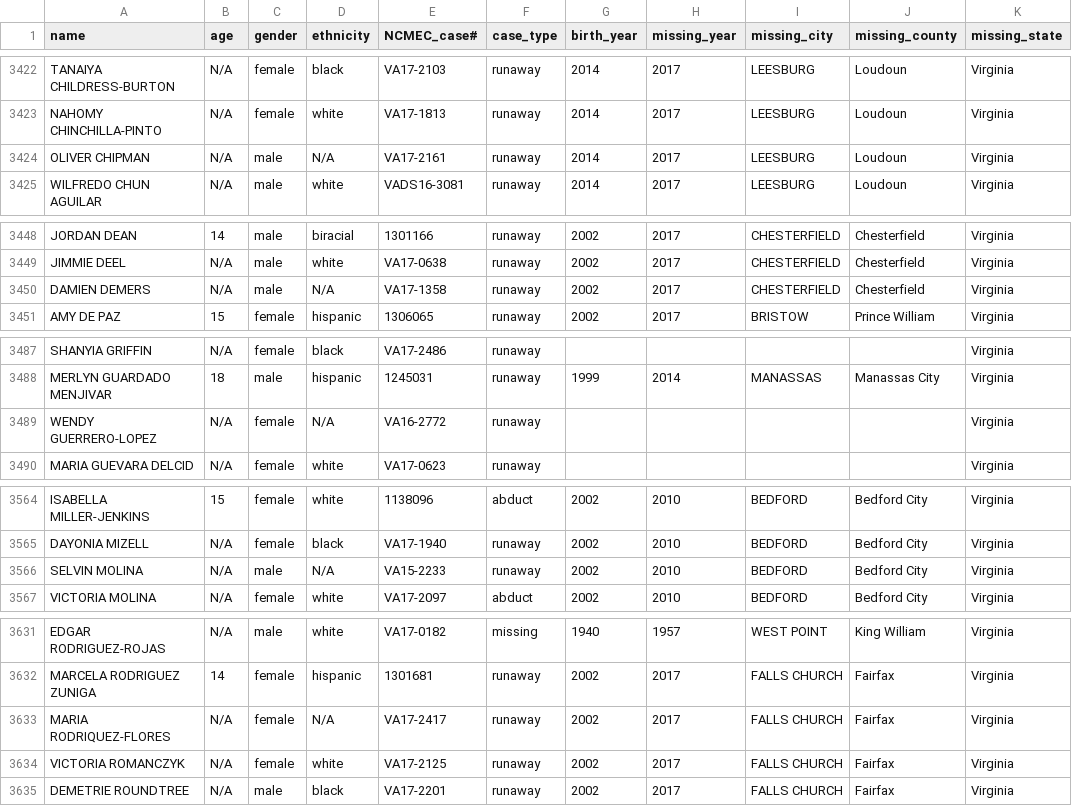
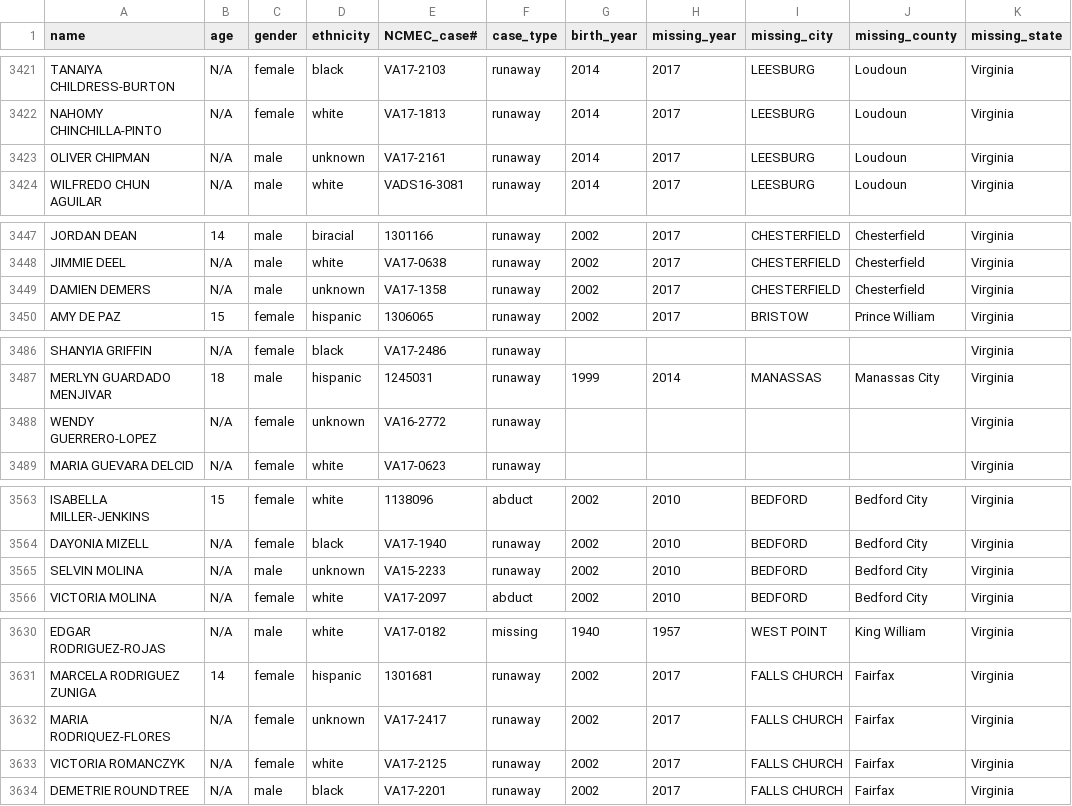
Before and after one commit to ashpon-zz/DoctorsofData, a CSV file: NCMEC_final.csv, drawn as a sheet; only a part is shown, gaps mark what is left out; the diff covers the shown part only.

```diff
--- a/NCMEC_final.csv
+++ b/NCMEC_final.csv
@@ -3423,3 +3422,3 @@ TANAIYA CHILDRESS-BURTON,N/A,female,black,VA17-2103,runaway,2014,2017,LEESBURG,L
 NAHOMY CHINCHILLA-PINTO,N/A,female,white,VA17-1813,runaway,2014,2017,LEESBURG,Loudoun,Virginia
-OLIVER CHIPMAN,N/A,male,N/A,VA17-2161,runaway,2014,2017,LEESBURG,Loudoun,Virginia
+OLIVER CHIPMAN,N/A,male,unknown,VA17-2161,runaway,2014,2017,LEESBURG,Loudoun,Virginia
 WILFREDO CHUN AGUILAR,N/A,male,white,VADS16-3081,runaway,2014,2017,LEESBURG,Loudoun,Virginia
@@ -3449,3 +3448,3 @@ JORDAN DEAN,14,male,biracial,1301166,runaway,2002,2017,CHESTERFIELD,Chesterfield
 JIMMIE DEEL,N/A,male,white,VA17-0638,runaway,2002,2017,CHESTERFIELD,Chesterfield,Virginia
-DAMIEN DEMERS,N/A,male,N/A,VA17-1358,runaway,2002,2017,CHESTERFIELD,Chesterfield,Virginia
+DAMIEN DEMERS,N/A,male,unknown,VA17-1358,runaway,2002,2017,CHESTERFIELD,Chesterfield,Virginia
 AMY DE PAZ,15,female,hispanic,1306065,runaway,2002,2017,BRISTOW,Prince William,Virginia
@@ -3488,3 +3487,3 @@ SHANYIA GRIFFIN,N/A,female,black,VA17-2486,runaway,,,,,Virginia
 MERLYN GUARDADO MENJIVAR,18,male,hispanic,1245031,runaway,1999,2014,MANASSAS,Manassas City,Virginia
-WENDY GUERRERO-LOPEZ,N/A,female,N/A,VA16-2772,runaway,,,,,Virginia
+WENDY GUERRERO-LOPEZ,N/A,female,unknown,VA16-2772,runaway,,,,,Virginia
 MARIA GUEVARA DELCID,N/A,female,white,VA17-0623,runaway,,,,,Virginia
@@ -3565,3 +3564,3 @@ ISABELLA MILLER-JENKINS,15,female,white,1138096,abduct,2002,2010,BEDFORD,Bedford
 DAYONIA MIZELL,N/A,female,black,VA17-1940,runaway,2002,2010,BEDFORD,Bedford City,Virginia
-SELVIN MOLINA,N/A,male,N/A,VA15-2233,runaway,2002,2010,BEDFORD,Bedford City,Virginia
+SELVIN MOLINA,N/A,male,unknown,VA15-2233,runaway,2002,2010,BEDFORD,Bedford City,Virginia
 VICTORIA MOLINA,N/A,female,white,VA17-2097,abduct,2002,2010,BEDFORD,Bedford City,Virginia
@@ -3632,3 +3631,3 @@ EDGAR RODRIGUEZ-ROJAS,N/A,male,white,VA17-0182,missing,1940,1957,WEST POINT,King
 MARCELA RODRIGUEZ ZUNIGA,14,female,hispanic,1301681,runaway,2002,2017,FALLS CHURCH,Fairfax,Virginia
-MARIA RODRIQUEZ-FLORES,N/A,female,N/A,VA17-2417,runaway,2002,2017,FALLS CHURCH,Fairfax,Virginia
+MARIA RODRIQUEZ-FLORES,N/A,female,unknown,VA17-2417,runaway,2002,2017,FALLS CHURCH,Fairfax,Virginia
 VICTORIA ROMANCZYK,N/A,female,white,VA17-2125,runaway,2002,2017,FALLS CHURCH,Fairfax,Virginia
```
Also changed, not shown: 1 removed row and 9 edited cells elsewhere in this file.
